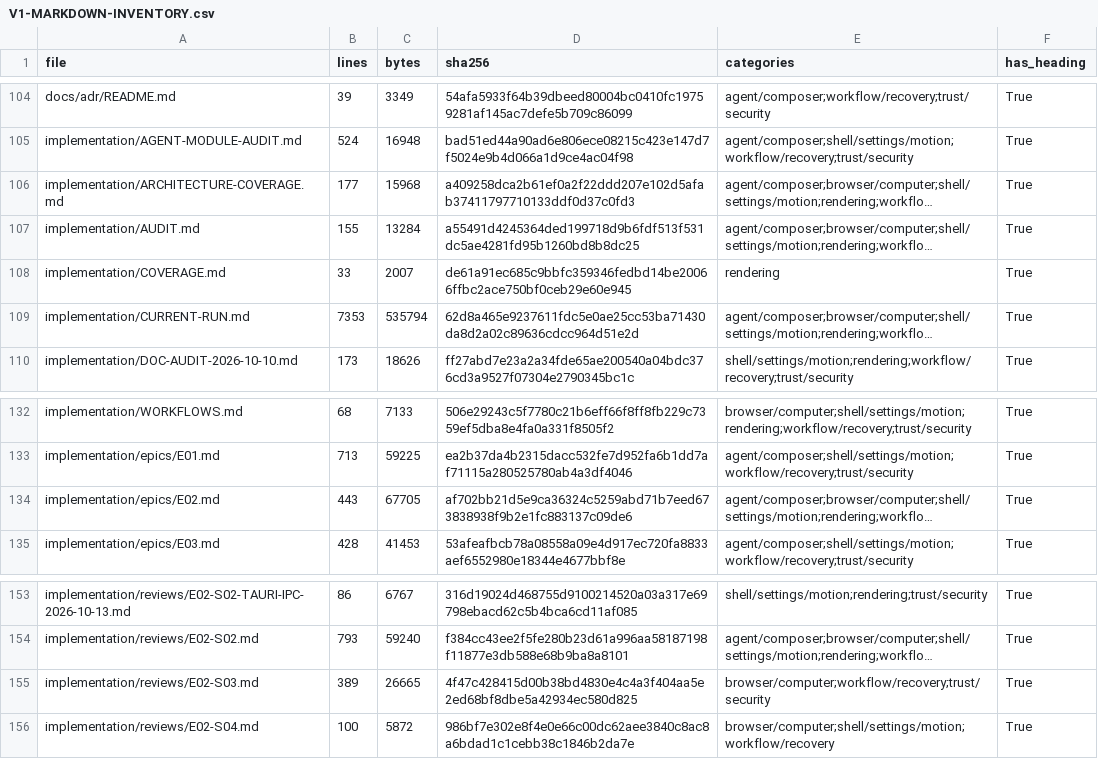
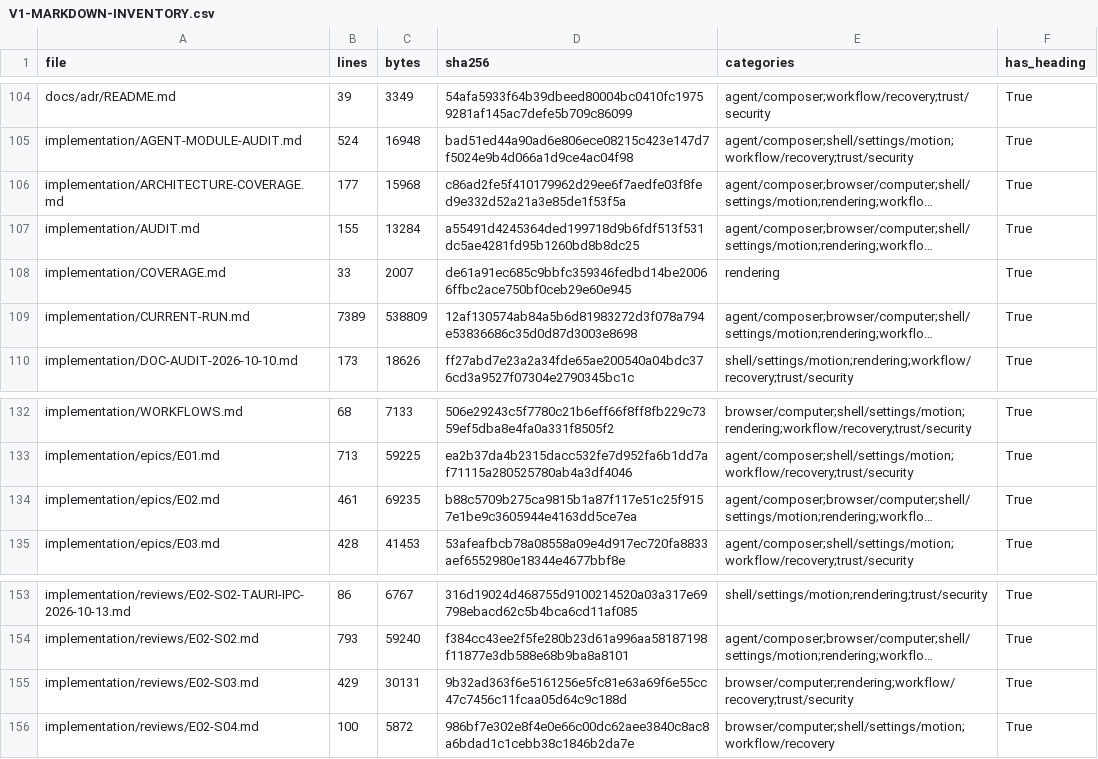
Before and after one commit to sarv-projects/litecowork, a CSV file: implementation/V1-MARKDOWN-INVENTORY.csv, drawn as a sheet; only a part is shown, gaps mark what is left out; long unchanged cells end in …; the diff names each change by its address in the sheet, - before the commit and + after, or states it on an @@ line.

```diff
--- a/implementation/V1-MARKDOWN-INVENTORY.csv
+++ b/implementation/V1-MARKDOWN-INVENTORY.csv
-D106 (sha256): a409258dca2b61ef0a2f22ddd207e102d5afab37411797710133ddf0d37c0fd3
+D106 (sha256): c86ad2fe5f410179962d29ee6f7aedfe03f8fed9e332d52a21a3e85de1f53f5a
-B109 (lines): 7353
+B109 (lines): 7389
-C109 (bytes): 535794
+C109 (bytes): 538809
-D109 (sha256): 62d8a465e9237611fdc5e0ae25cc53ba71430da8d2a02c89636cdcc964d51e2d
+D109 (sha256): 12af130574ab84a5b6d81983272d3f078a794e53836686c35d0d87d3003e8698
-B134 (lines): 443
+B134 (lines): 461
-C134 (bytes): 67705
+C134 (bytes): 69235
-D134 (sha256): af702bb21d5e9ca36324c5259abd71b7eed673838938f9b2e1fc883137c09de6
+D134 (sha256): b88c5709b275ca9815b1a87f117e51c25f9157e1be9c3605944e4163dd5ce7ea
-B155 (lines): 389
+B155 (lines): 429
-C155 (bytes): 26665
+C155 (bytes): 30131
-D155 (sha256): 4f47c428415d00b38bd4830e4c4a3f404aa5e2ed68bf8dbe5a42934ec580d825
+D155 (sha256): 9b32ad363f6e5161256e5fc81e63a69f6e55cc47c7456c11fcaa05d64c9c188d
-E155 (categories): browser/computer;workflow/recovery;trust/security
+E155 (categories): browser/computer;rendering;workflow/recovery;trust/security
```
Also changed, not shown: 12 other files.
